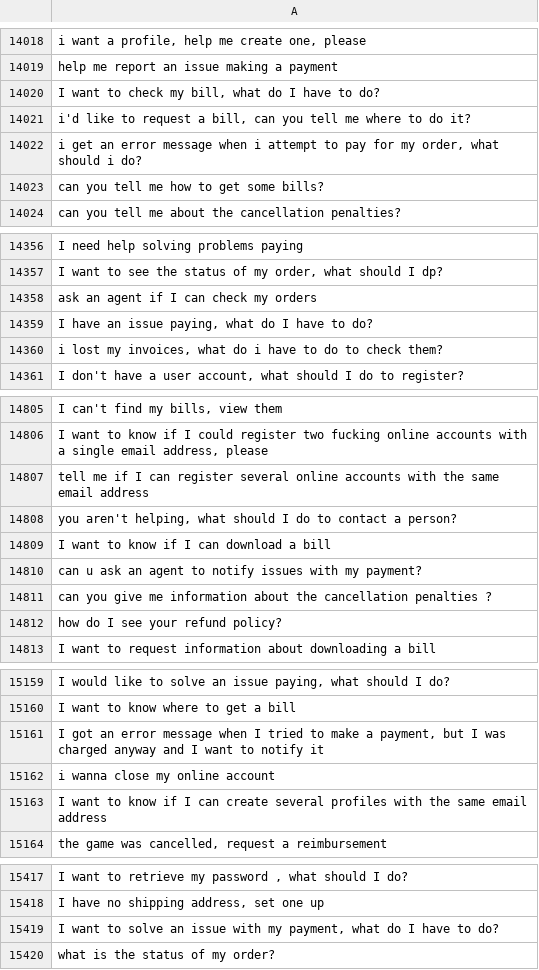
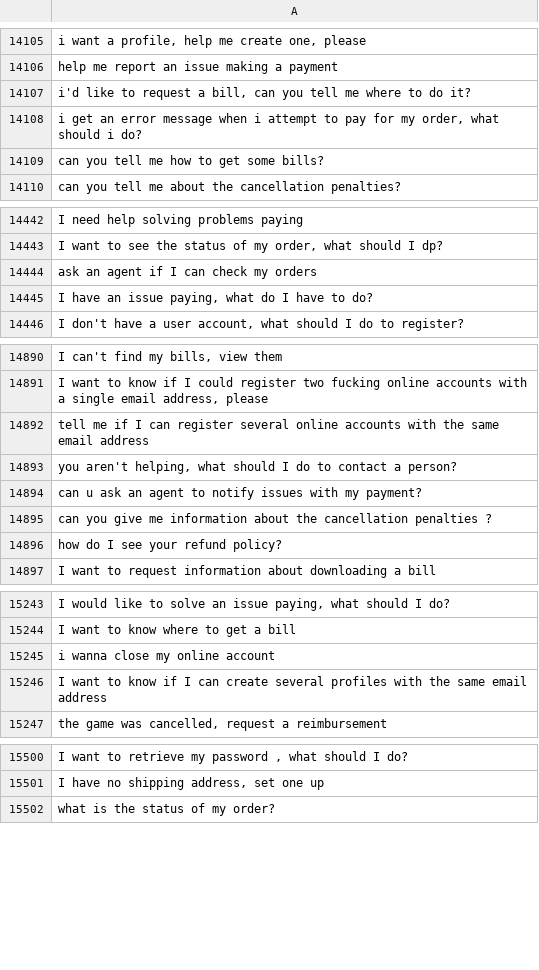
Before and after one commit to MuhammadHabibna/faq-topic-radar, a CSV file: preprocessing/faq_dataset_preprocessing/cleaned_text.csv, drawn as a sheet; only a part is shown, gaps mark what is left out; removed rows and columns are numbered as before the commit, all else as after; the diff covers the shown part only; the diff names each change by its address in the sheet, - before the commit and + after, or states it on an @@ line.

```diff
--- a/preprocessing/faq_dataset_preprocessing/cleaned_text.csv
+++ b/preprocessing/faq_dataset_preprocessing/cleaned_text.csv
-row 14020: I want to check my bill, what do I have to do?
-row 14360: i lost my invoices, what do i have to do to check them?
-row 14809: I want to know if I can download a bill
-row 15161: I got an error message when I tried to make a payment, but I was charged anyway and I want to notify it
-row 15419: I want to solve an issue with my payment, what do I have to do?
```
Also changed, not shown: 92 added rows and 7 removed rows elsewhere in this file, 1 other file.
